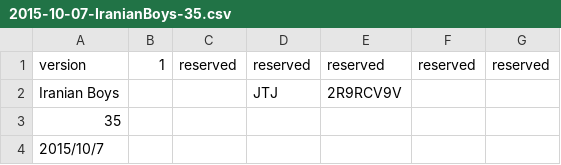
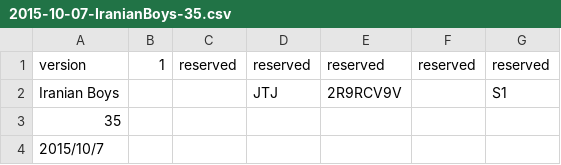
Before and after one commit to atlasclash/clash-stats, a CSV file: data/wardata/2015-10-07-IranianBoys-35.csv, drawn as a sheet; only a part is shown.

Commit message:
Added "S1" meta tag to season 1 war data

```diff
--- a/data/wardata/2015-10-07-IranianBoys-35.csv
+++ b/data/wardata/2015-10-07-IranianBoys-35.csv
@@ -1,3 +1,3 @@
 version,1,reserved,reserved,reserved,reserved,reserved
-Iranian Boys,,,JTJ,2R9RCV9V,,
+Iranian Boys,,,JTJ,2R9RCV9V,,S1
 35,,,,,,
```
Also changed, not shown: data/wardata/2015-10-09-AreWeGood-35.csv, data/wardata/2015-10-12-OFWMidEast-40.csv, 14 other files.
